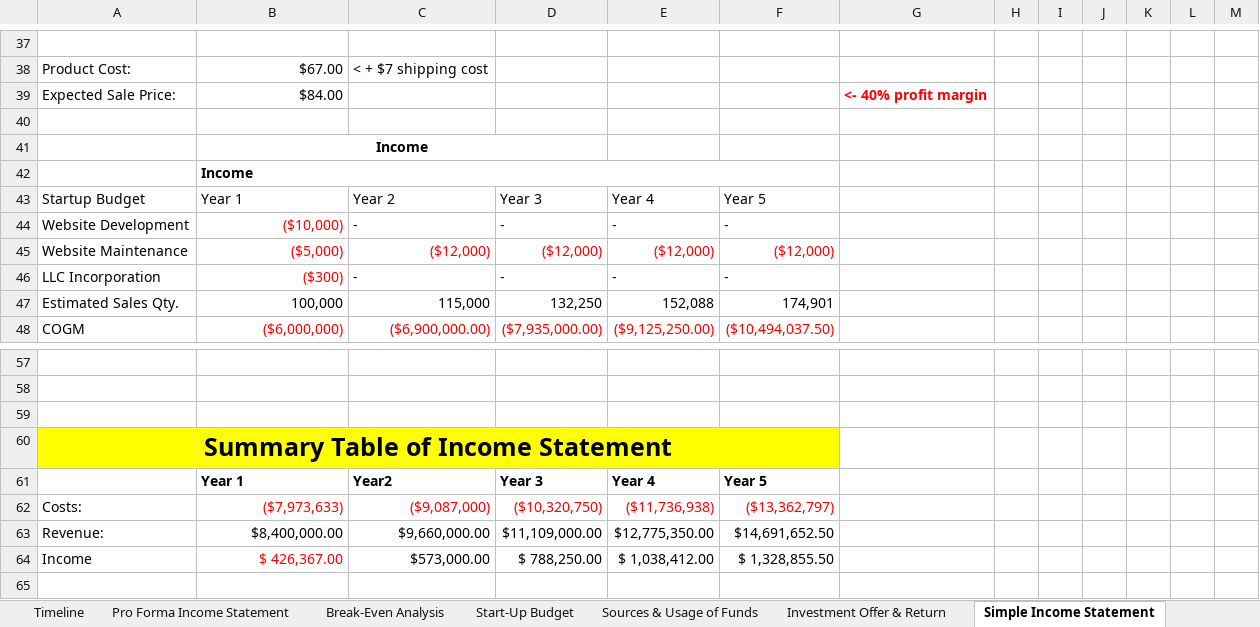
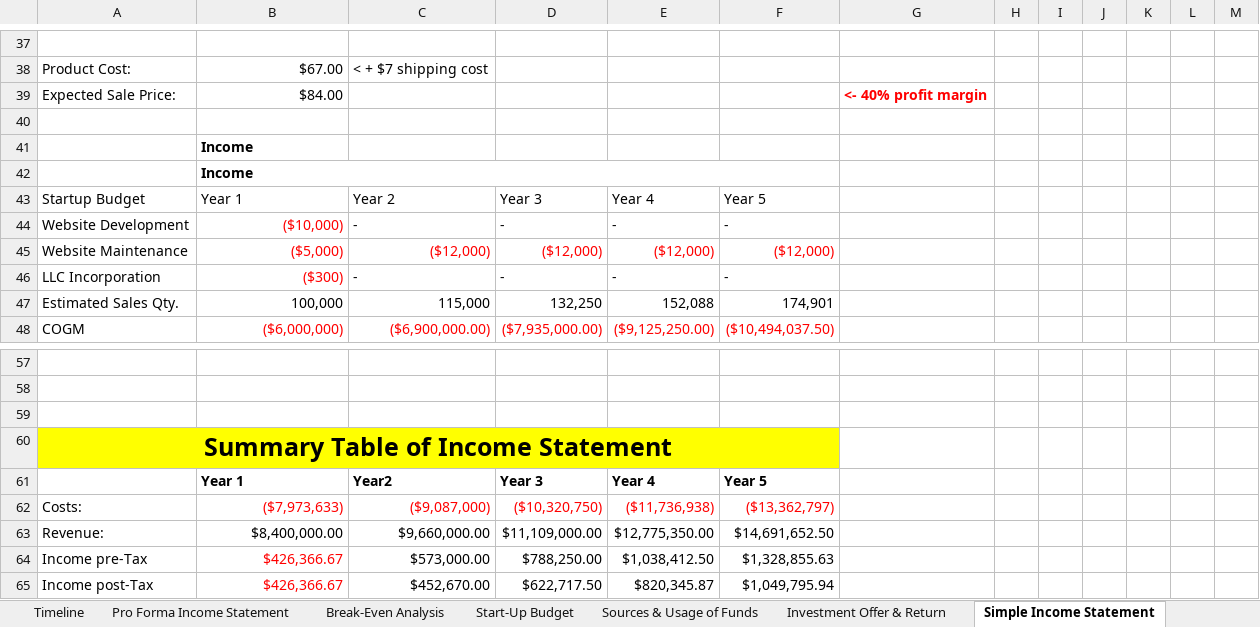
Before and after one commit to rahulkotian/utd-fall-23, an Excel workbook: Group project/Project Financials.xlsx, sheet Simple Income Statement, drawn as a sheet; only a part is shown, gaps mark what is left out; values as stored, in another font and other column widths than the file's, no borders; removed rows and columns are numbered as before the commit, all else as after; the diff names each change by its address in the sheet, - before the commit and + after, or states it on an @@ line.

```diff
--- a/Group project/Project Financials.xlsx (sheet Simple Income Statement)
+++ b/Group project/Project Financials.xlsx (sheet Simple Income Statement)
-B41 alignment: center
+B41 alignment: left
-B41:D41 merged
-row 64: Income | $ 426,367.00 | $573,000.00 | $ 788,250.00 | $ 1,038,412.00 | $ 1,328,855.50
+row 64: Income pre-Tax | $426,366.67 | $573,000.00 | $788,250.00 | $1,038,412.50 | $1,328,855.63
+row 65: Income post-Tax | $426,366.67 | $452,670.00 | $622,717.50 | $820,345.87 | $1,049,795.94
```
Also changed, not shown: sheet Timeline, sheet Assumptions, charts or pictures, Pack n Pet Appendix Financials.xlsx, 3 other files.
